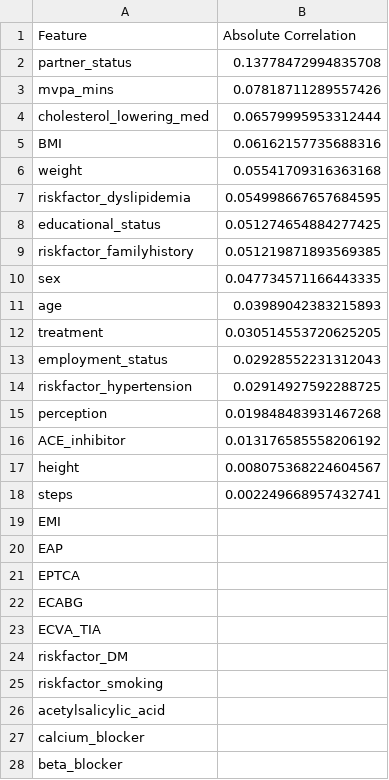
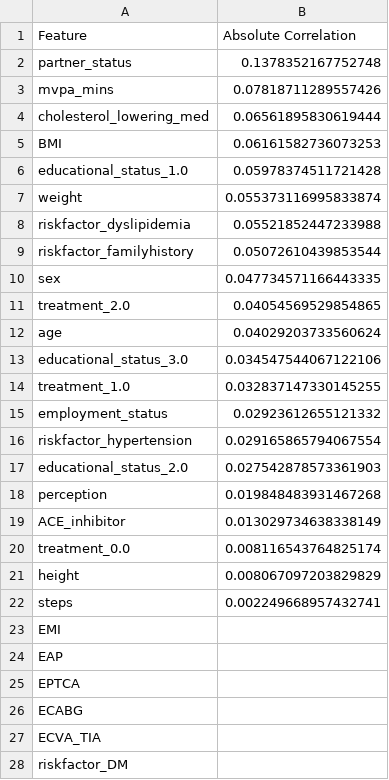
Before and after one commit to aliowx/activity-goal-prediction, a CSV file: data/corr_feature_importance_mvpa_mins_goal.csv, drawn as a sheet; only a part is shown; the shorter side is filled out with more unchanged rows.

Commit message:
feat:🚑 fix

```diff
--- a/data/corr_feature_importance_mvpa_mins_goal.csv
+++ b/data/corr_feature_importance_mvpa_mins_goal.csv
@@ -1,18 +1,22 @@
 Feature,Absolute Correlation
-partner_status,0.13778472994835708
+partner_status,0.1378352167752748
 mvpa_mins,0.07818711289557426
-cholesterol_lowering_med,0.06579995953312444
-BMI,0.06162157735688316
-weight,0.05541709316363168
-riskfactor_dyslipidemia,0.054998667657684595
-educational_status,0.051274654884277425
-riskfactor_familyhistory,0.051219871893569385
+cholesterol_lowering_med,0.06561895830619444
+BMI,0.06161582736073253
+educational_status_1.0,0.05978374511721428
+weight,0.055373116995833874
+riskfactor_dyslipidemia,0.05521852447233988
+riskfactor_familyhistory,0.05072610439853544
 sex,0.047734571166443335
-age,0.03989042383215893
-treatment,0.030514553720625205
-employment_status,0.02928552231312043
-riskfactor_hypertension,0.02914927592288725
+treatment_2.0,0.04054569529854865
+age,0.04029203733560624
+educational_status_3.0,0.034547544067122106
+treatment_1.0,0.032837147330145255
+employment_status,0.02923612655121332
+riskfactor_hypertension,0.029165865794067554
+educational_status_2.0,0.027542878573361903
 perception,0.019848483931467268
-ACE_inhibitor,0.013176585558206192
-height,0.008075368224604567
+ACE_inhibitor,0.013029734638338149
+treatment_0.0,0.008116543764825174
+height,0.008067097203829829
 steps,0.002249668957432741
```
